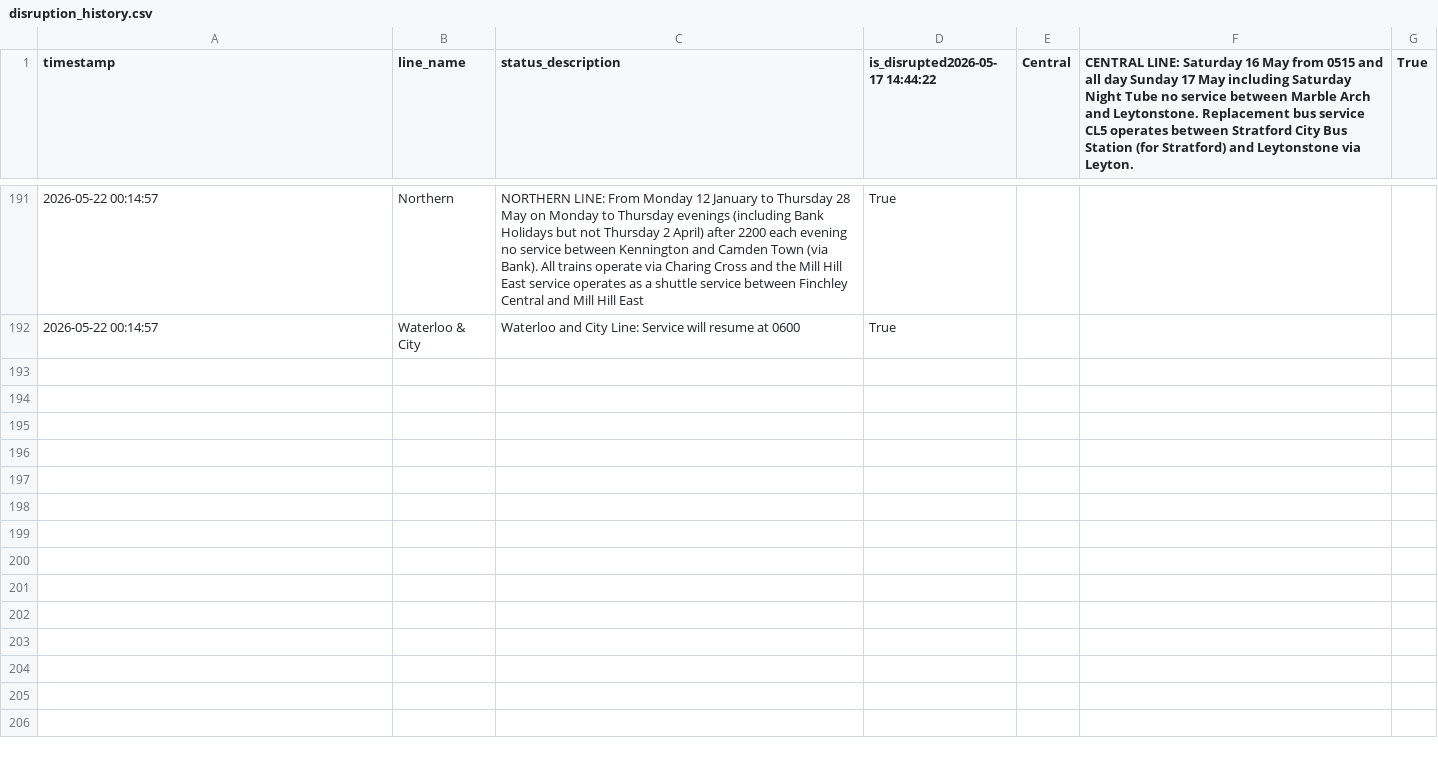
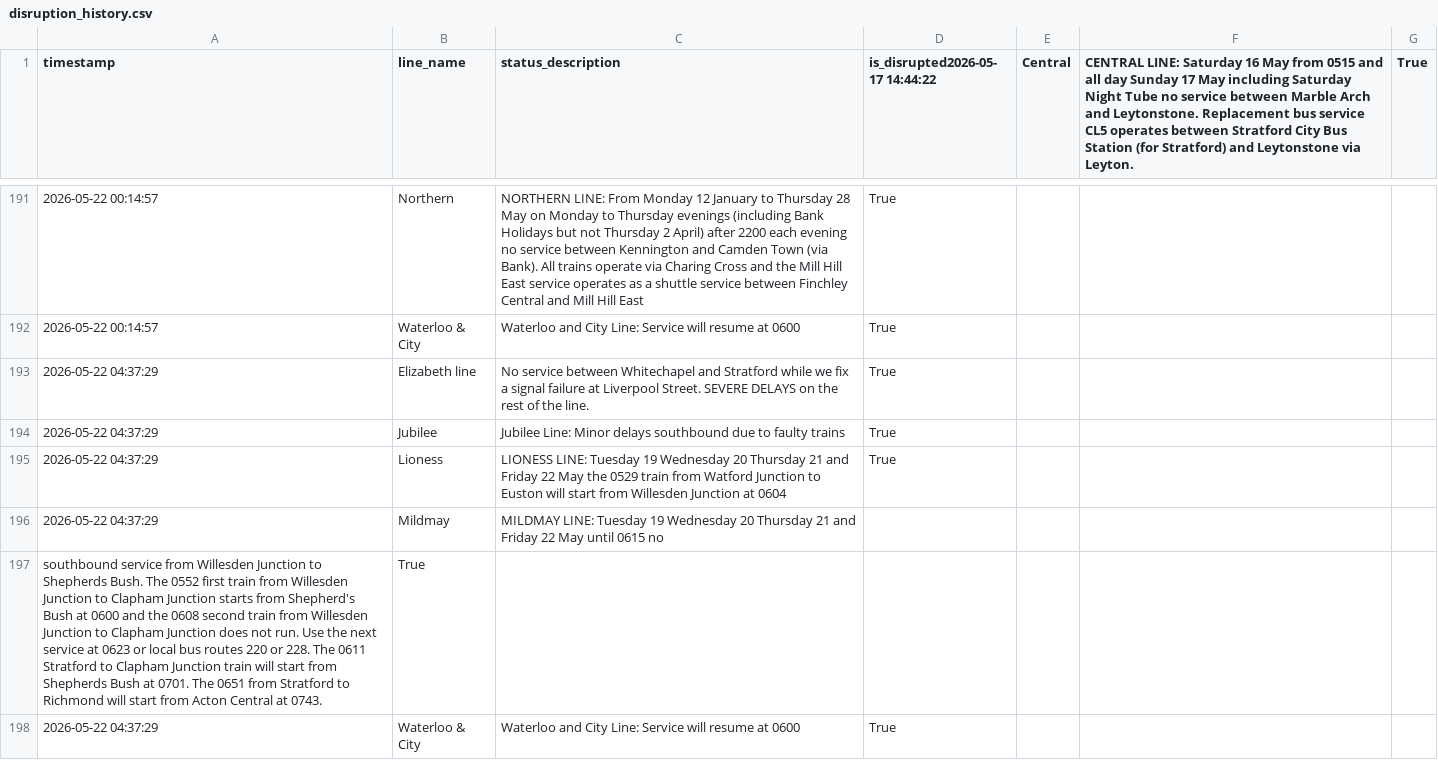
Before and after one commit to CharleyYeung/Data_Analysis, a CSV file: TfL-Realtime-Track/disruption_history.csv, drawn as a sheet; only a part is shown, gaps mark what is left out; the diff names each change by its address in the sheet, - before the commit and + after, or states it on an @@ line.

```diff
--- a/TfL-Realtime-Track/disruption_history.csv
+++ b/TfL-Realtime-Track/disruption_history.csv
+row 193: 2026-05-22 04:37:29 | Elizabeth line | No service between Whitechapel and Stratford while we fix a signal failure at Liverpool Street. SEVERE DELAYS on the rest of the line. | True
+row 194: 2026-05-22 04:37:29 | Jubilee | Jubilee Line: Minor delays southbound due to faulty trains | True
+row 195: 2026-05-22 04:37:29 | Lioness | LIONESS LINE: Tuesday 19 Wednesday 20 Thursday 21 and Friday 22 May the 0529 train from Watford Junction to Euston will start from Willesden Junction at 0604 | True
+row 196: 2026-05-22 04:37:29 | Mildmay | MILDMAY LINE: Tuesday 19 Wednesday 20 Thursday 21 and Friday 22 May until 0615 no
+row 197: southbound service from Willesden Junction to Shepherds Bush. The 0552 first train from Willesden Junction to Clapham Junction starts from Shepherd's Bush at 0600 and the 0608 second train from Willesden Junction to Clapham Junction does not run. Use the next service at 0623 or local bus routes 220 or 228. The 0611 Stratford to Clapham Junction train will start from Shepherds Bush at 0701. The 0651 from Stratford to Richmond will start from Acton Central at 0743. | True
+row 198: 2026-05-22 04:37:29 | Waterloo & City | Waterloo and City Line: Service will resume at 0600 | True
```
Also changed, not shown: 1 other file.
